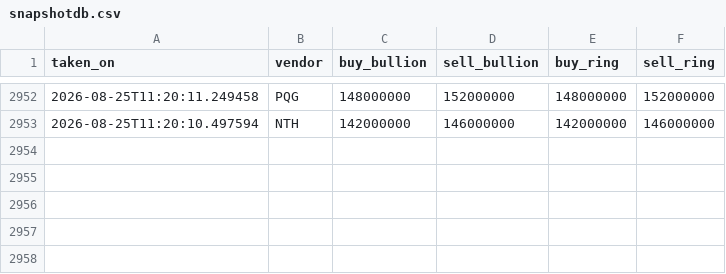
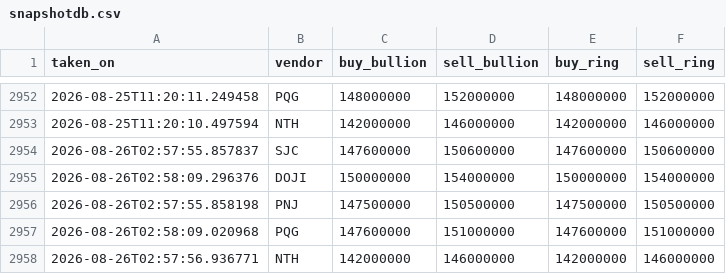
Before and after one commit to SpikeVN/golddb, a CSV file: data/snapshotdb.csv, drawn as a sheet; only a part is shown, gaps mark what is left out.

```diff
--- a/data/snapshotdb.csv
+++ b/data/snapshotdb.csv
@@ -2953 +2953,6 @@ taken_on,vendor,buy_bullion,sell_bullion,buy_ring,sell_ring
 2026-08-25T11:20:10.497594,NTH,142000000,146000000,142000000,146000000
+2026-08-26T02:57:55.857837,SJC,147600000,150600000,147600000,150600000
+2026-08-26T02:58:09.296376,DOJI,150000000,154000000,150000000,154000000
+2026-08-26T02:57:55.858198,PNJ,147500000,150500000,147500000,150500000
+2026-08-26T02:58:09.020968,PQG,147600000,151000000,147600000,151000000
+2026-08-26T02:57:56.936771,NTH,142000000,146000000,142000000,146000000
```
Also changed, not shown: 1 other file.
